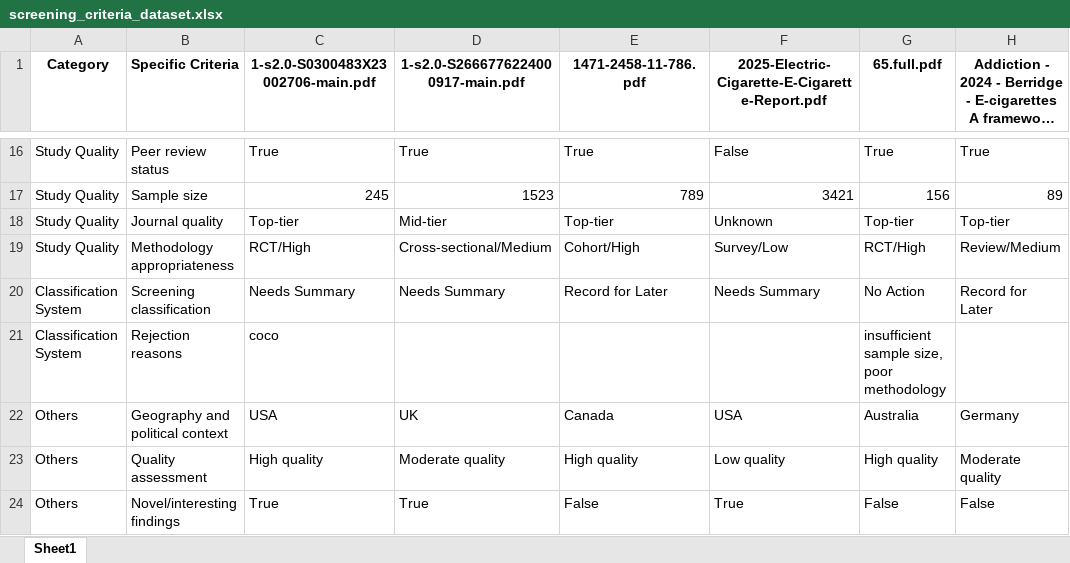
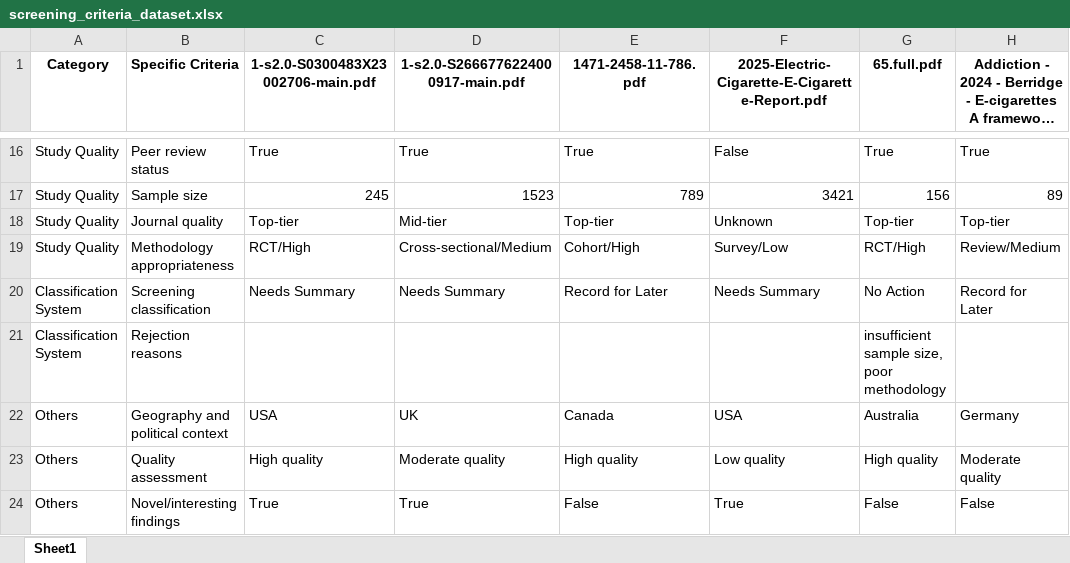
Before and after one commit to apratim-sigmoid/IB-GenAI-RnD-Screening-Criteria, an Excel workbook: screening_criteria_dataset.xlsx, sheet Sheet1, drawn as a sheet; only a part is shown, gaps mark what is left out; long unchanged cells end in …; values as stored, in another font and other column widths than the file's, no borders; the diff names each change by its address in the sheet, - before the commit and + after, or states it on an @@ line.

Commit message:
Update screening data - 2025-06-16 12:43:52

```diff
--- a/screening_criteria_dataset.xlsx (sheet Sheet1)
+++ b/screening_criteria_dataset.xlsx (sheet Sheet1)
-C21: coco
+C21: (empty)
```
